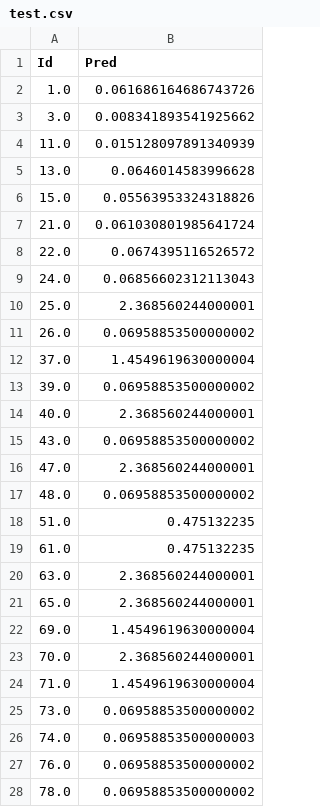
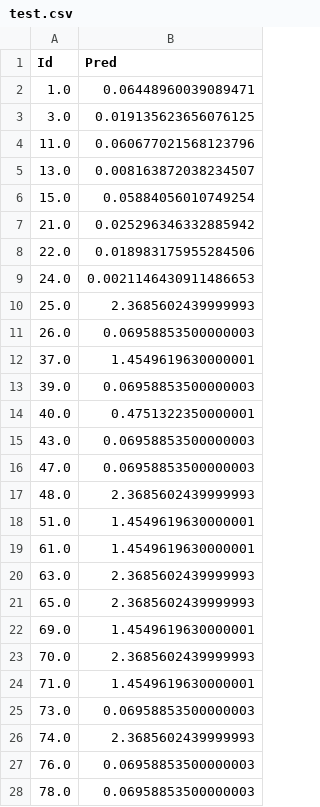
Before and after one commit to 20130353/Pingan_Competition, a CSV file: model/test.csv, drawn as a sheet; only a part is shown; the diff covers the shown part only.

```diff
--- a/model/test.csv
+++ b/model/test.csv
@@ -1,28 +1,28 @@
 Id,Pred
-1.0,0.061686164686743726
-3.0,0.008341893541925662
-11.0,0.015128097891340939
-13.0,0.0646014583996628
-15.0,0.05563953324318826
-21.0,0.061030801985641724
-22.0,0.0674395116526572
-24.0,0.06856602312113043
-25.0,2.368560244000001
-26.0,0.06958853500000002
-37.0,1.4549619630000004
-39.0,0.06958853500000002
-40.0,2.368560244000001
-43.0,0.06958853500000002
-47.0,2.368560244000001
-48.0,0.06958853500000002
-51.0,0.475132235
-61.0,0.475132235
-63.0,2.368560244000001
-65.0,2.368560244000001
-69.0,1.4549619630000004
-70.0,2.368560244000001
-71.0,1.4549619630000004
-73.0,0.06958853500000002
-74.0,0.06958853500000003
-76.0,0.06958853500000002
-78.0,0.06958853500000002
+1.0,0.06448960039089471
+3.0,0.019135623656076125
+11.0,0.060677021568123796
+13.0,0.008163872038234507
+15.0,0.05884056010749254
+21.0,0.025296346332885942
+22.0,0.018983175955284506
+24.0,0.0021146430911486653
+25.0,2.3685602439999993
+26.0,0.06958853500000003
+37.0,1.4549619630000001
+39.0,0.06958853500000003
+40.0,0.4751322350000001
+43.0,0.06958853500000003
+47.0,0.06958853500000003
+48.0,2.3685602439999993
+51.0,1.4549619630000001
+61.0,1.4549619630000001
+63.0,2.3685602439999993
+65.0,2.3685602439999993
+69.0,1.4549619630000001
+70.0,2.3685602439999993
+71.0,1.4549619630000001
+73.0,0.06958853500000003
+74.0,2.3685602439999993
+76.0,0.06958853500000003
+78.0,0.06958853500000003
```
Also changed, not shown: 3 edited cells elsewhere in this file, 22 other files.
